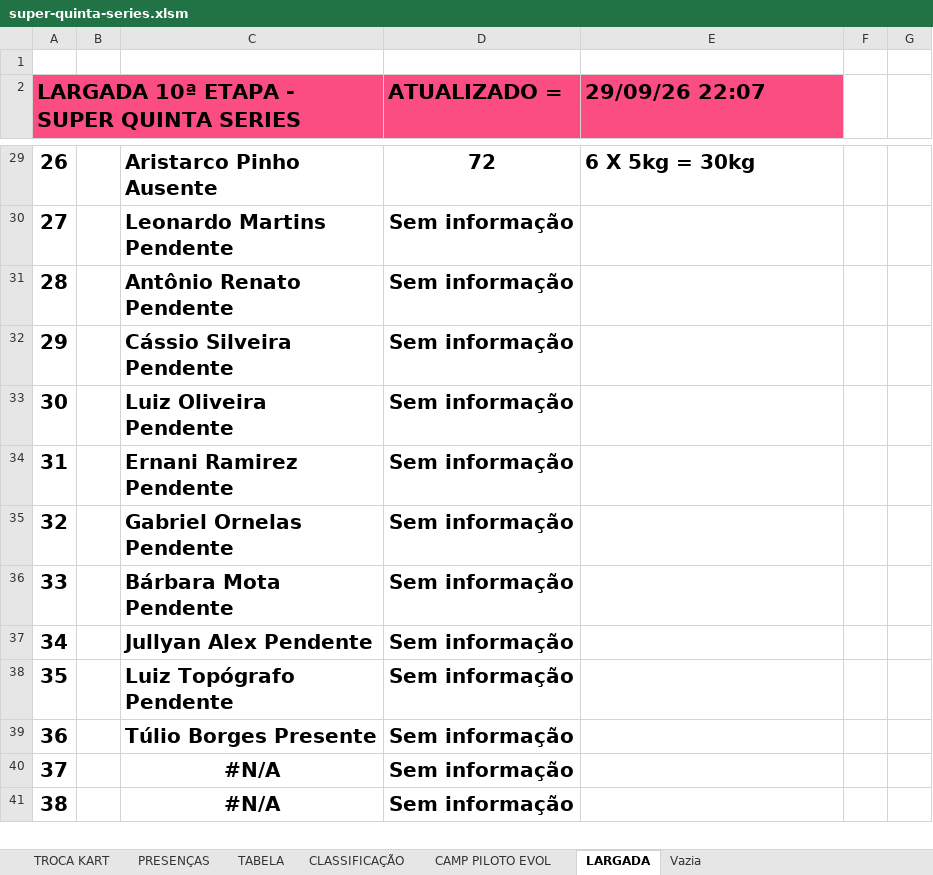
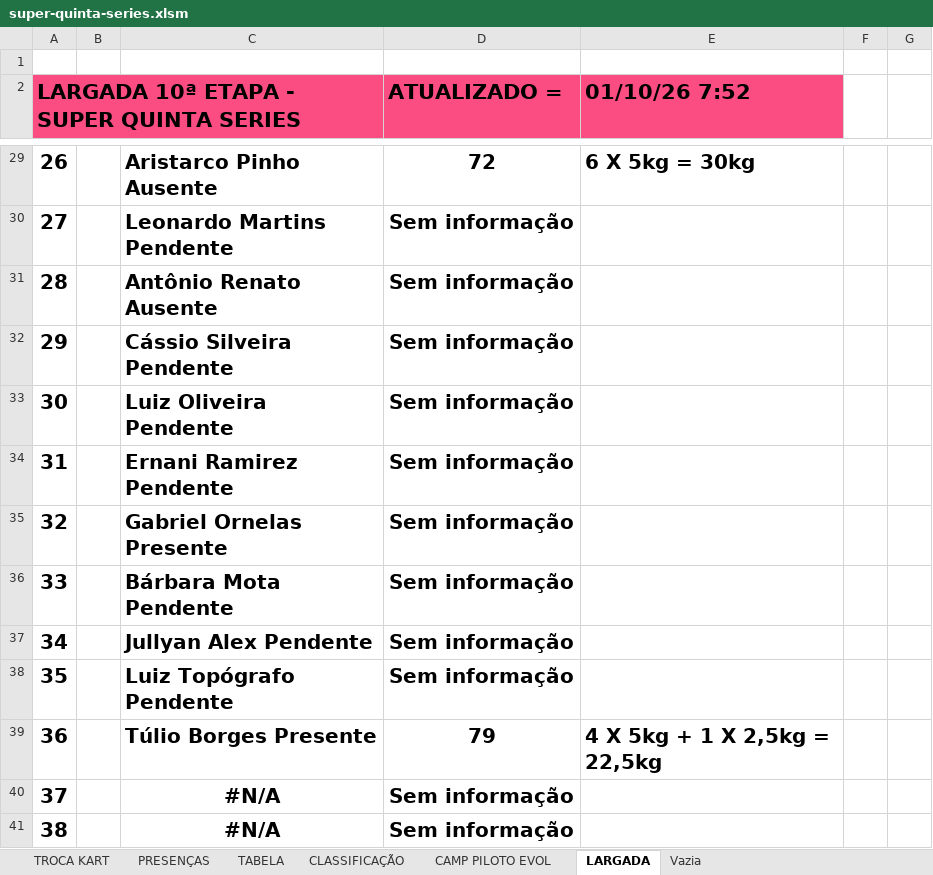
Before and after one commit to defariaaparecido/campeonatos-kart, an Excel workbook: super-quinta-series.xlsm, sheet LARGADA, drawn as a sheet; only a part is shown, gaps mark what is left out; values as stored, in another font and other column widths than the file's, no borders; charts and pictures and conditional formats not drawn; the diff covers the shown part only; the diff names each change by its address in the sheet, - before the commit and + after, or states it on an @@ line.

```diff
--- a/super-quinta-series.xlsm (sheet LARGADA)
+++ b/super-quinta-series.xlsm (sheet LARGADA)
-E2: 29/09/26 22:07
+E2: 01/10/26 7:52
-C31: Antônio Renato Pendente
+C31: Antônio Renato Ausente
-C35: Gabriel Ornelas Pendente
+C35: Gabriel Ornelas Presente
-D39 (ATUALIZADO =): Sem informação
+D39 (ATUALIZADO =): 79
-E39 (01/10/26 7:52): (empty)
+E39 (01/10/26 7:52): 4 X 5kg + 1 X 2,5kg = 22,5kg
```
Also changed, not shown: 12 edited cells elsewhere in this sheet, charts or pictures.
